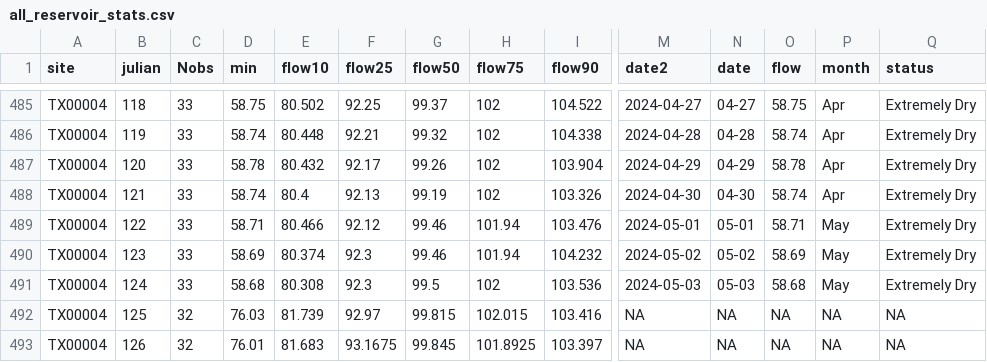
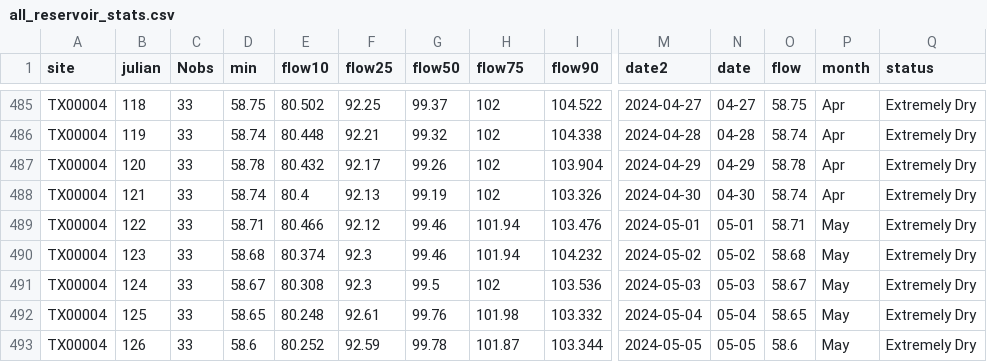
Before and after one commit to dathere/boerne-dashboard, a CSV file: boerne-water-supply/data/reservoirs/all_reservoir_stats.csv, drawn as a sheet; only a part is shown, gaps mark what is left out; the diff covers the shown part only; the diff names each change by its address in the sheet, - before the commit and + after, or states it on an @@ line.

```diff
--- a/boerne-water-supply/data/reservoirs/all_reservoir_stats.csv
+++ b/boerne-water-supply/data/reservoirs/all_reservoir_stats.csv
-D490 (min): 58.69
+D490 (min): 58.68
-O490 (flow): 58.69
+O490 (flow): 58.68
-D491 (min): 58.68
+D491 (min): 58.67
-O491 (flow): 58.68
+O491 (flow): 58.67
-C492:C493 (Nobs): 32
+C492:C493 (Nobs): 33
-D492 (min): 76.03
+D492 (min): 58.65
-E492 (flow10): 81.739
+E492 (flow10): 80.248
-F492 (flow25): 92.97
+F492 (flow25): 92.61
-G492 (flow50): 99.815
+G492 (flow50): 99.76
-H492 (flow75): 102.015
+H492 (flow75): 101.98
-I492 (flow90): 103.416
+I492 (flow90): 103.332
-M492 (date2): NA
+M492 (date2): 2024-05-04
-N492 (date): NA
+N492 (date): 05-04
-O492 (flow): NA
+O492 (flow): 58.65
-P492:P493 (month): NA
+P492:P493 (month): May
-Q492:Q493 (status): NA
+Q492:Q493 (status): Extremely Dry
-D493 (min): 76.01
+D493 (min): 58.6
-E493 (flow10): 81.683
+E493 (flow10): 80.252
-F493 (flow25): 93.1675
+F493 (flow25): 92.59
-G493 (flow50): 99.845
+G493 (flow50): 99.78
-H493 (flow75): 101.8925
+H493 (flow75): 101.87
-I493 (flow90): 103.397
+I493 (flow90): 103.344
-M493 (date2): NA
+M493 (date2): 2024-05-05
-N493 (date): NA
+N493 (date): 05-05
-O493 (flow): NA
+O493 (flow): 58.6
```
Also changed, not shown: 101 edited cells elsewhere in this file, boerne-water-supply/data/pcp/all_pcp_months_total.csv, boerne-water-supply/data/streamflow/all_stream_data.csv, 6 other files.
